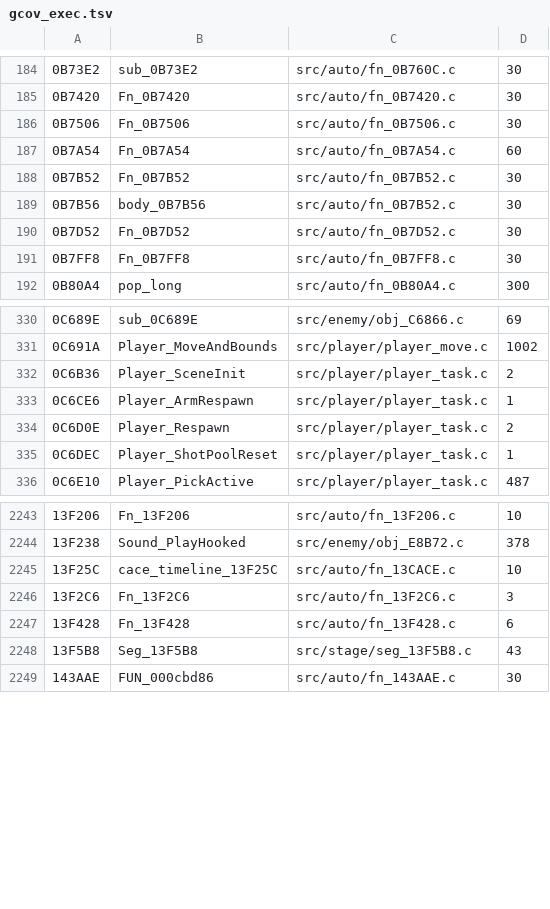
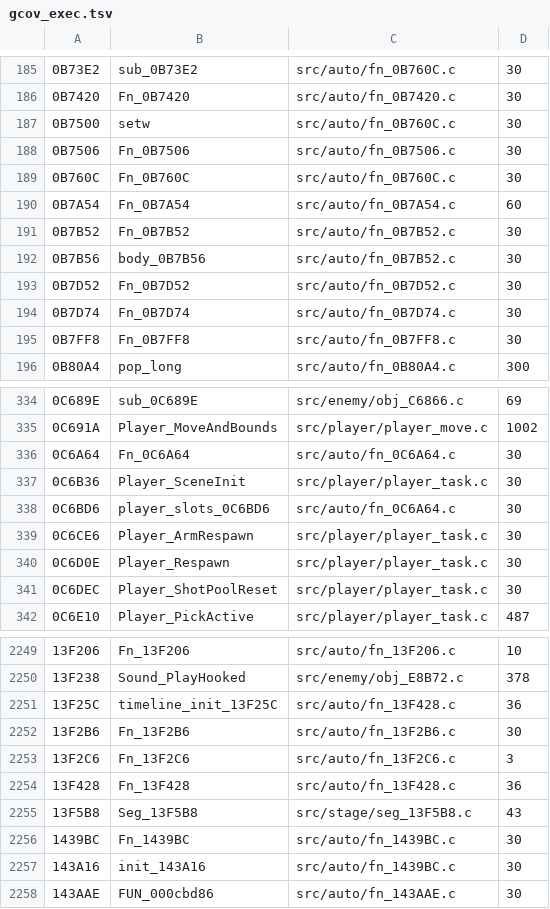
Before and after one commit to DanimanX/Taitof3Decomp, a TSV file: work/gcov_exec.tsv, drawn as a sheet; only a part is shown, gaps mark what is left out; the diff covers the shown part only.

```diff
--- a/work/gcov_exec.tsv
+++ b/work/gcov_exec.tsv
@@ -185,3 +186,5 @@
 0B7420	Fn_0B7420	src/auto/fn_0B7420.c	30
+0B7500	setw	src/auto/fn_0B760C.c	30
 0B7506	Fn_0B7506	src/auto/fn_0B7506.c	30
+0B760C	Fn_0B760C	src/auto/fn_0B760C.c	30
 0B7A54	Fn_0B7A54	src/auto/fn_0B7A54.c	60
@@ -190,2 +193,3 @@
 0B7D52	Fn_0B7D52	src/auto/fn_0B7D52.c	30
+0B7D74	Fn_0B7D74	src/auto/fn_0B7D74.c	30
 0B7FF8	Fn_0B7FF8	src/auto/fn_0B7FF8.c	30
@@ -331,6 +335,8 @@
 0C691A	Player_MoveAndBounds	src/player/player_move.c	1002
-0C6B36	Player_SceneInit	src/player/player_task.c	2
-0C6CE6	Player_ArmRespawn	src/player/player_task.c	1
-0C6D0E	Player_Respawn	src/player/player_task.c	2
-0C6DEC	Player_ShotPoolReset	src/player/player_task.c	1
+0C6A64	Fn_0C6A64	src/auto/fn_0C6A64.c	30
+0C6B36	Player_SceneInit	src/player/player_task.c	30
+0C6BD6	player_slots_0C6BD6	src/auto/fn_0C6A64.c	30
+0C6CE6	Player_ArmRespawn	src/player/player_task.c	30
+0C6D0E	Player_Respawn	src/player/player_task.c	30
+0C6DEC	Player_ShotPoolReset	src/player/player_task.c	30
 0C6E10	Player_PickActive	src/player/player_task.c	487
@@ -2244,6 +2250,9 @@
 13F238	Sound_PlayHooked	src/enemy/obj_E8B72.c	378
-13F25C	cace_timeline_13F25C	src/auto/fn_13CACE.c	10
+13F25C	timeline_init_13F25C	src/auto/fn_13F428.c	36
+13F2B6	Fn_13F2B6	src/auto/fn_13F2B6.c	30
 13F2C6	Fn_13F2C6	src/auto/fn_13F2C6.c	3
-13F428	Fn_13F428	src/auto/fn_13F428.c	6
+13F428	Fn_13F428	src/auto/fn_13F428.c	36
 13F5B8	Seg_13F5B8	src/stage/seg_13F5B8.c	43
+1439BC	Fn_1439BC	src/auto/fn_1439BC.c	30
+143A16	init_143A16	src/auto/fn_1439BC.c	30
 143AAE	FUN_000cbd86	src/auto/fn_143AAE.c	30
```
Also changed, not shown: 3 added rows and 54 edited cells elsewhere in this file, 24 other files.
